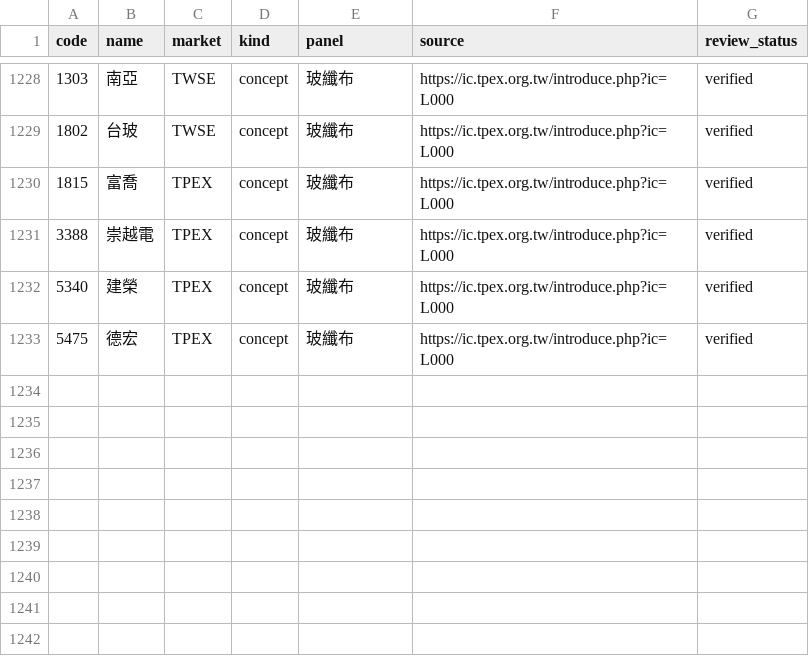
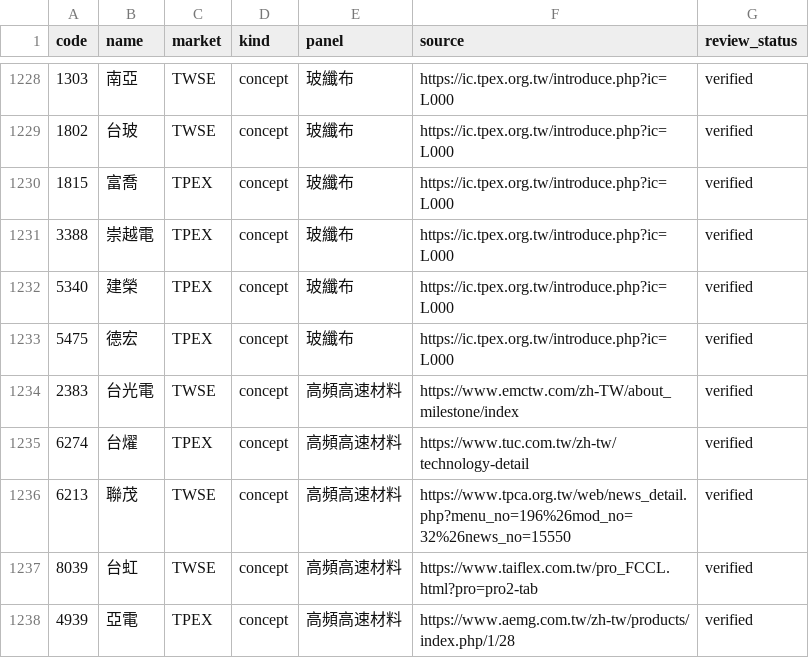
Before and after one commit to cbradarlab/cbradarlab.github.io, a CSV file: sector-rotation/data/stock_panel_memberships.csv, drawn as a sheet; only a part is shown, gaps mark what is left out.

```diff
--- a/sector-rotation/data/stock_panel_memberships.csv
+++ b/sector-rotation/data/stock_panel_memberships.csv
@@ -1233 +1233,6 @@
 5475,德宏,TPEX,concept,玻纖布,https://ic.tpex.org.tw/introduce.php?ic=L000,verified
+2383,台光電,TWSE,concept,高頻高速材料,https://www.emctw.com/zh-TW/about_milestone/index,verified
+6274,台燿,TPEX,concept,高頻高速材料,https://www.tuc.com.tw/zh-tw/technology-detail,verified
+6213,聯茂,TWSE,concept,高頻高速材料,https://www.tpca.org.tw/web/news_detail.php?menu_no=196%26mod_no=32%26news_no=15550,verified
+8039,台虹,TWSE,concept,高頻高速材料,https://www.taiflex.com.tw/pro_FCCL.html?pro=pro2-tab,verified
+4939,亞電,TPEX,concept,高頻高速材料,https://www.aemg.com.tw/zh-tw/products/index.php/1/28,verified
```
Also changed, not shown: 2 other files.
